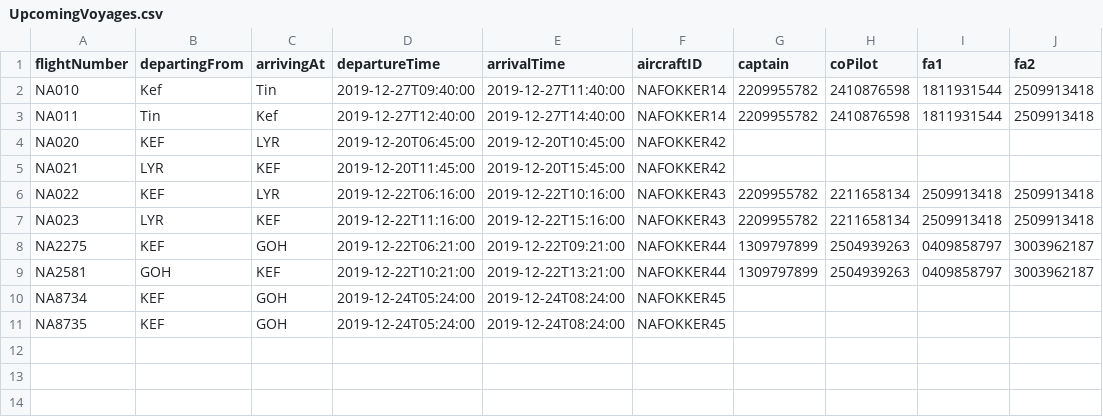
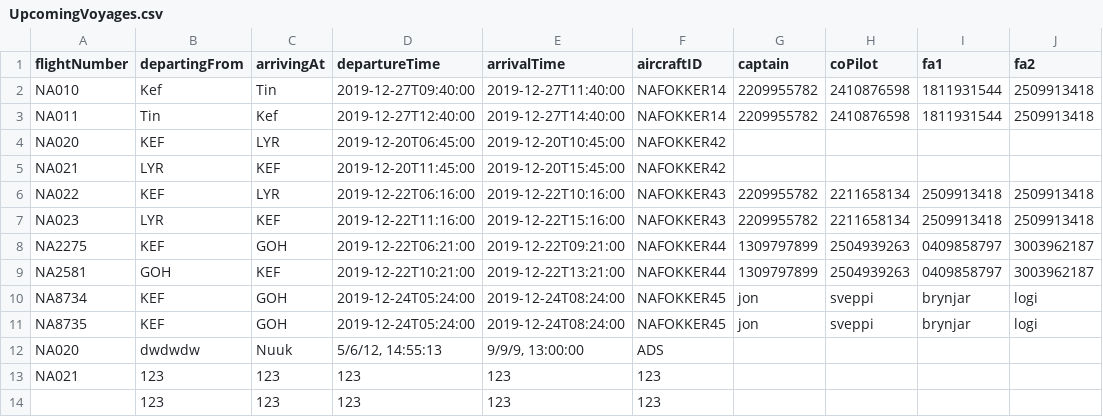
Before and after one commit to andri95/Verklegt1_AHERO, a CSV file: Data/UpcomingVoyages.csv, drawn as a sheet.

```diff
--- a/Data/UpcomingVoyages.csv
+++ b/Data/UpcomingVoyages.csv
@@ -9,3 +9,6 @@ NA2275,KEF,GOH,2019-12-22T06:21:00,2019-12-22T09:21:00,NAFOKKER44,1309797899,250
 NA2581,GOH,KEF,2019-12-22T10:21:00,2019-12-22T13:21:00,NAFOKKER44,1309797899,2504939263,0409858797,3003962187
-NA8734,KEF,GOH,2019-12-24T05:24:00,2019-12-24T08:24:00,NAFOKKER45,,,,
-NA8735,KEF,GOH,2019-12-24T05:24:00,2019-12-24T08:24:00,NAFOKKER45,,,,
+NA8734,KEF,GOH,2019-12-24T05:24:00,2019-12-24T08:24:00,NAFOKKER45,jon,sveppi,brynjar,logi
+NA8735,KEF,GOH,2019-12-24T05:24:00,2019-12-24T08:24:00,NAFOKKER45,jon,sveppi,brynjar,logi
+NA020,dwdwdw,Nuuk,"5/6/12, 14:55:13","9/9/9, 13:00:00",ADS,,,,
+NA021,123,123,123,123,123,,,,
+,123,123,123,123,123,,,,
```
Also changed, not shown: 7 other files.
